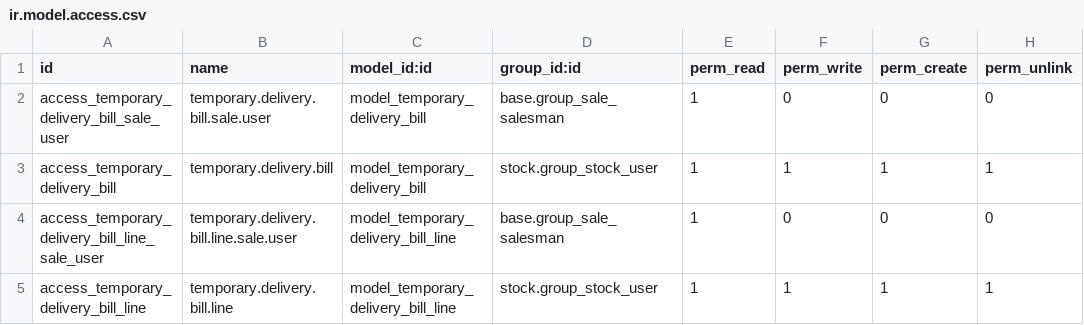
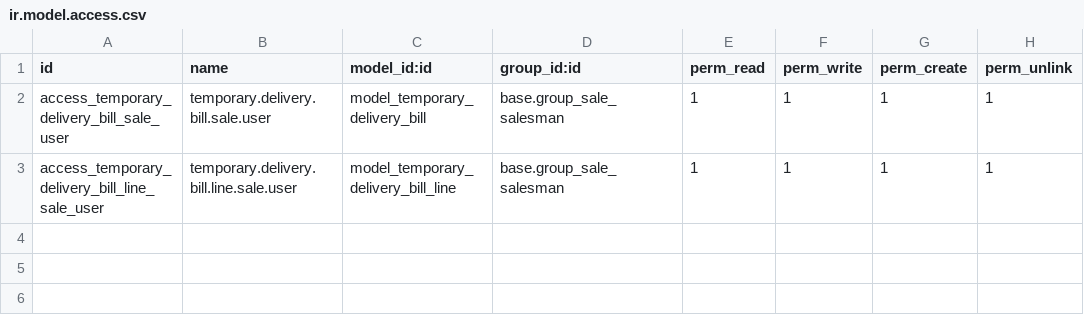
Before and after one commit to ecosoft-odoo/cft, a CSV file: sale_temporary_delivery_bill/security/ir.model.access.csv, drawn as a sheet.

Commit message:
sale user can access temporary delivery bill menu

```diff
--- a/sale_temporary_delivery_bill/security/ir.model.access.csv
+++ b/sale_temporary_delivery_bill/security/ir.model.access.csv
@@ -1,5 +1,3 @@
 id,name,model_id:id,group_id:id,perm_read,perm_write,perm_create,perm_unlink
-access_temporary_delivery_bill_sale_user,temporary.delivery.bill.sale.user,model_temporary_delivery_bill,base.group_sale_salesman,1,0,0,0
-access_temporary_delivery_bill,temporary.delivery.bill,model_temporary_delivery_bill,stock.group_stock_user,1,1,1,1
-access_temporary_delivery_bill_line_sale_user,temporary.delivery.bill.line.sale.user,model_temporary_delivery_bill_line,base.group_sale_salesman,1,0,0,0
-access_temporary_delivery_bill_line,temporary.delivery.bill.line,model_temporary_delivery_bill_line,stock.group_stock_user,1,1,1,1
+access_temporary_delivery_bill_sale_user,temporary.delivery.bill.sale.user,model_temporary_delivery_bill,base.group_sale_salesman,1,1,1,1
+access_temporary_delivery_bill_line_sale_user,temporary.delivery.bill.line.sale.user,model_temporary_delivery_bill_line,base.group_sale_salesman,1,1,1,1
```
Also changed, not shown: 2 other files.
